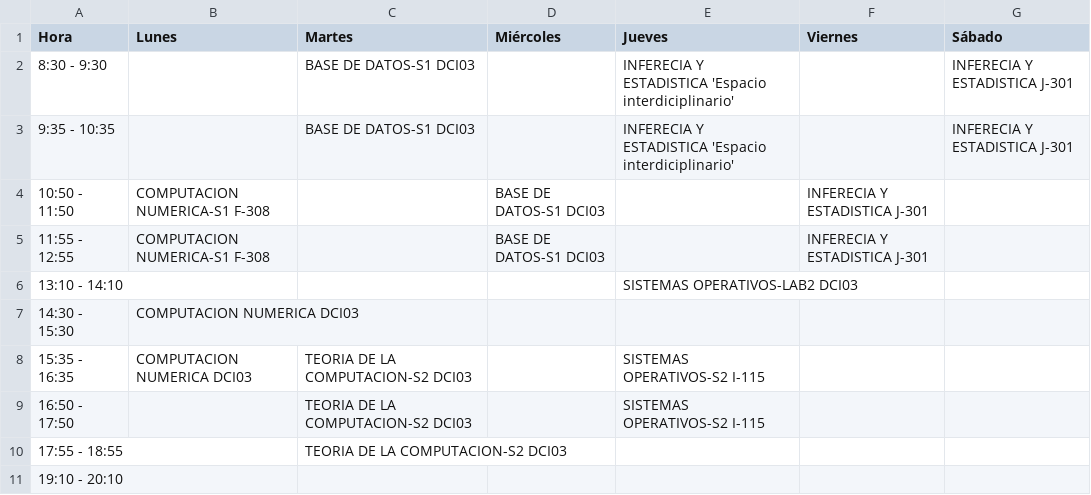
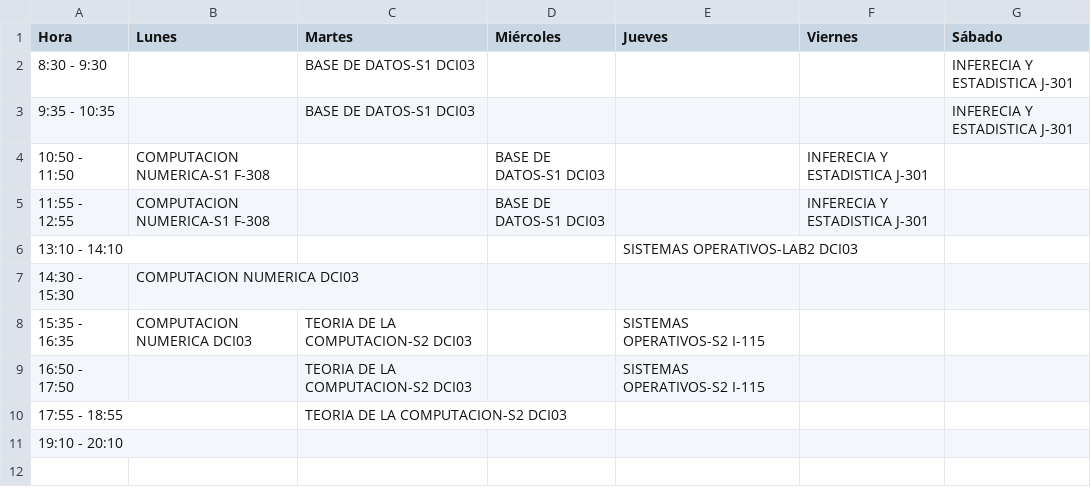
Before and after one commit to Gustavo-Harnisch/Gustavo-Harnisch.github.io, a CSV file: Horario/data/horario.csv, drawn as a sheet.

Commit message:
Actualizar horario.csv

```diff
--- a/Horario/data/horario.csv
+++ b/Horario/data/horario.csv
@@ -1,4 +1,4 @@
 Hora;Lunes;Martes;Miércoles;Jueves;Viernes;Sábado
-8:30 - 9:30;;BASE DE DATOS-S1 DCI03;;INFERECIA Y ESTADISTICA 'Espacio interdiciplinario';;INFERECIA Y ESTADISTICA J-301
-9:35 - 10:35;;BASE DE DATOS-S1 DCI03;;INFERECIA Y ESTADISTICA 'Espacio interdiciplinario';;INFERECIA Y ESTADISTICA J-301
+8:30 - 9:30;;BASE DE DATOS-S1 DCI03;;;;INFERECIA Y ESTADISTICA J-301
+9:35 - 10:35;;BASE DE DATOS-S1 DCI03;;;;INFERECIA Y ESTADISTICA J-301
 10:50 - 11:50;COMPUTACION NUMERICA-S1 F-308;;BASE DE DATOS-S1 DCI03;;INFERECIA Y ESTADISTICA J-301;
```
